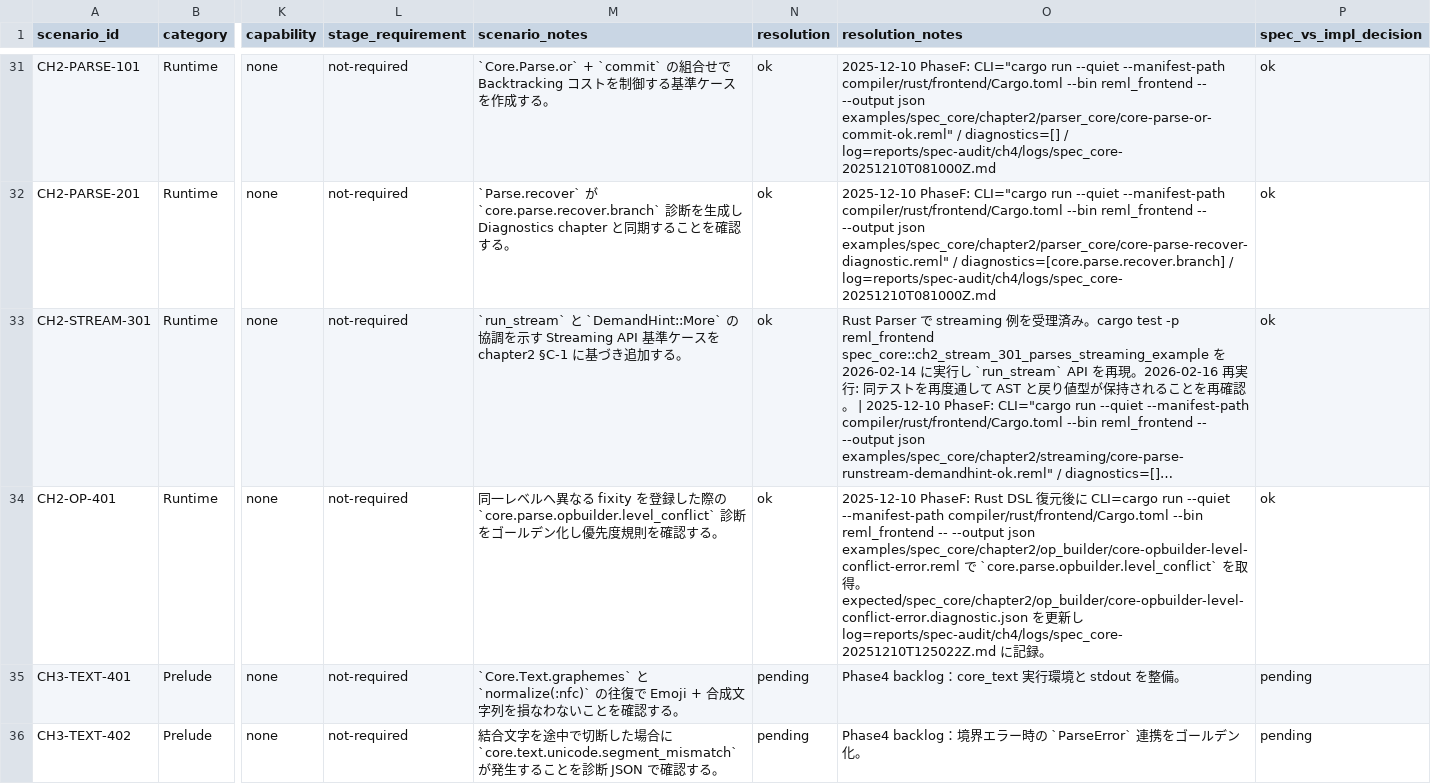
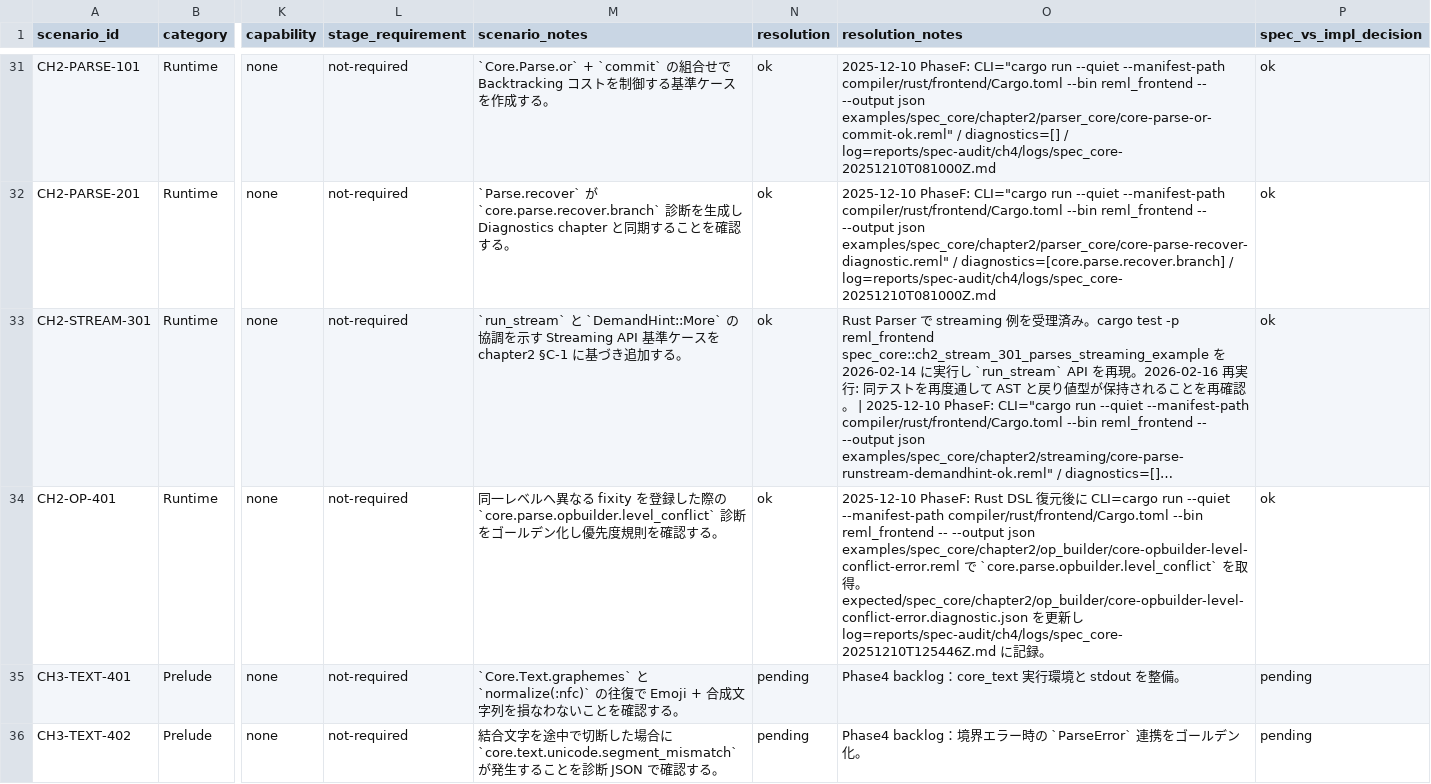
Before and after one commit to dolphilia/reml, a CSV file: docs/plans/bootstrap-roadmap/assets/phase4-scenario-matrix.csv, drawn as a sheet; only a part is shown, gaps mark what is left out; long unchanged cells end in …; the diff names each change by its address in the sheet, - before the commit and + after, or states it on an @@ line.

```diff
--- a/docs/plans/bootstrap-roadmap/assets/phase4-scenario-matrix.csv
+++ b/docs/plans/bootstrap-roadmap/assets/phase4-scenario-matrix.csv
-O34 (resolution_notes): …し log=reports/spec-audit/ch4/logs/spec_core-20251210T125022Z.md に記…
+O34 (resolution_notes): …し log=reports/spec-audit/ch4/logs/spec_core-20251210T125446Z.md に記…
```
Also changed, not shown: 4 other files.
